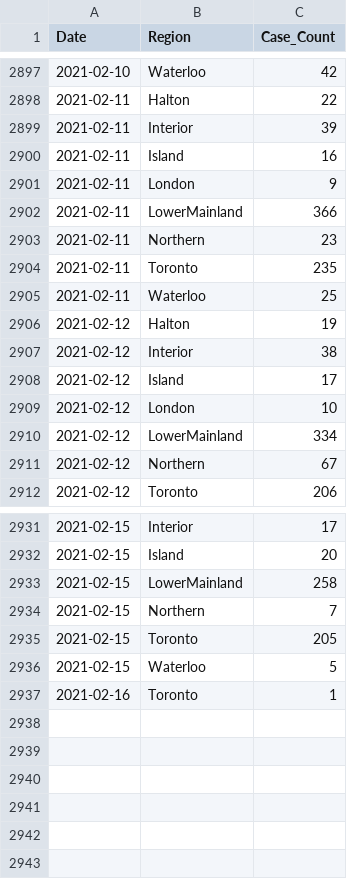
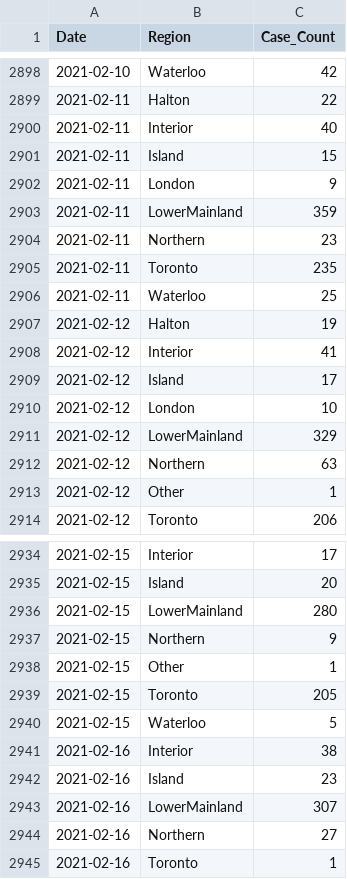
Before and after one commit to peliopoulos/COVID, a CSV file: Regional-Case-Data.csv, drawn as a sheet; only a part is shown, gaps mark what is left out; the diff covers the shown part only.

Commit message:
update files

```diff
--- a/Regional-Case-Data.csv
+++ b/Regional-Case-Data.csv
@@ -2898,6 +2899,6 @@ Date,Region,Case_Count
 2021-02-11,Halton,22
-2021-02-11,Interior,39
-2021-02-11,Island,16
+2021-02-11,Interior,40
+2021-02-11,Island,15
 2021-02-11,London,9
-2021-02-11,LowerMainland,366
+2021-02-11,LowerMainland,359
 2021-02-11,Northern,23
@@ -2906,7 +2907,8 @@ Date,Region,Case_Count
 2021-02-12,Halton,19
-2021-02-12,Interior,38
+2021-02-12,Interior,41
 2021-02-12,Island,17
 2021-02-12,London,10
-2021-02-12,LowerMainland,334
-2021-02-12,Northern,67
+2021-02-12,LowerMainland,329
+2021-02-12,Northern,63
+2021-02-12,Other,1
 2021-02-12,Toronto,206
@@ -2932,6 +2935,11 @@ Date,Region,Case_Count
 2021-02-15,Island,20
-2021-02-15,LowerMainland,258
-2021-02-15,Northern,7
+2021-02-15,LowerMainland,280
+2021-02-15,Northern,9
+2021-02-15,Other,1
 2021-02-15,Toronto,205
 2021-02-15,Waterloo,5
+2021-02-16,Interior,38
+2021-02-16,Island,23
+2021-02-16,LowerMainland,307
+2021-02-16,Northern,27
 2021-02-16,Toronto,1
```
Also changed, not shown: 2 added rows and 38 edited cells elsewhere in this file.
